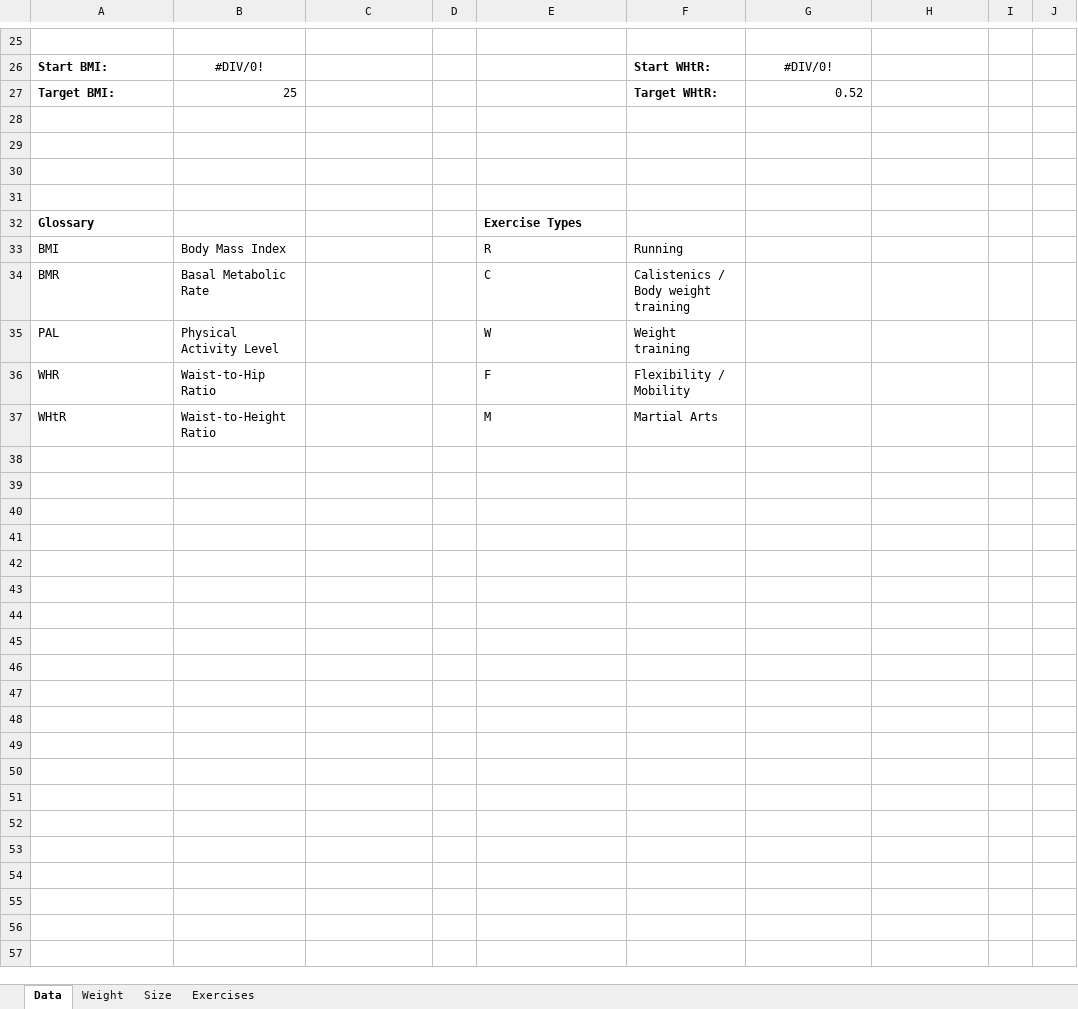
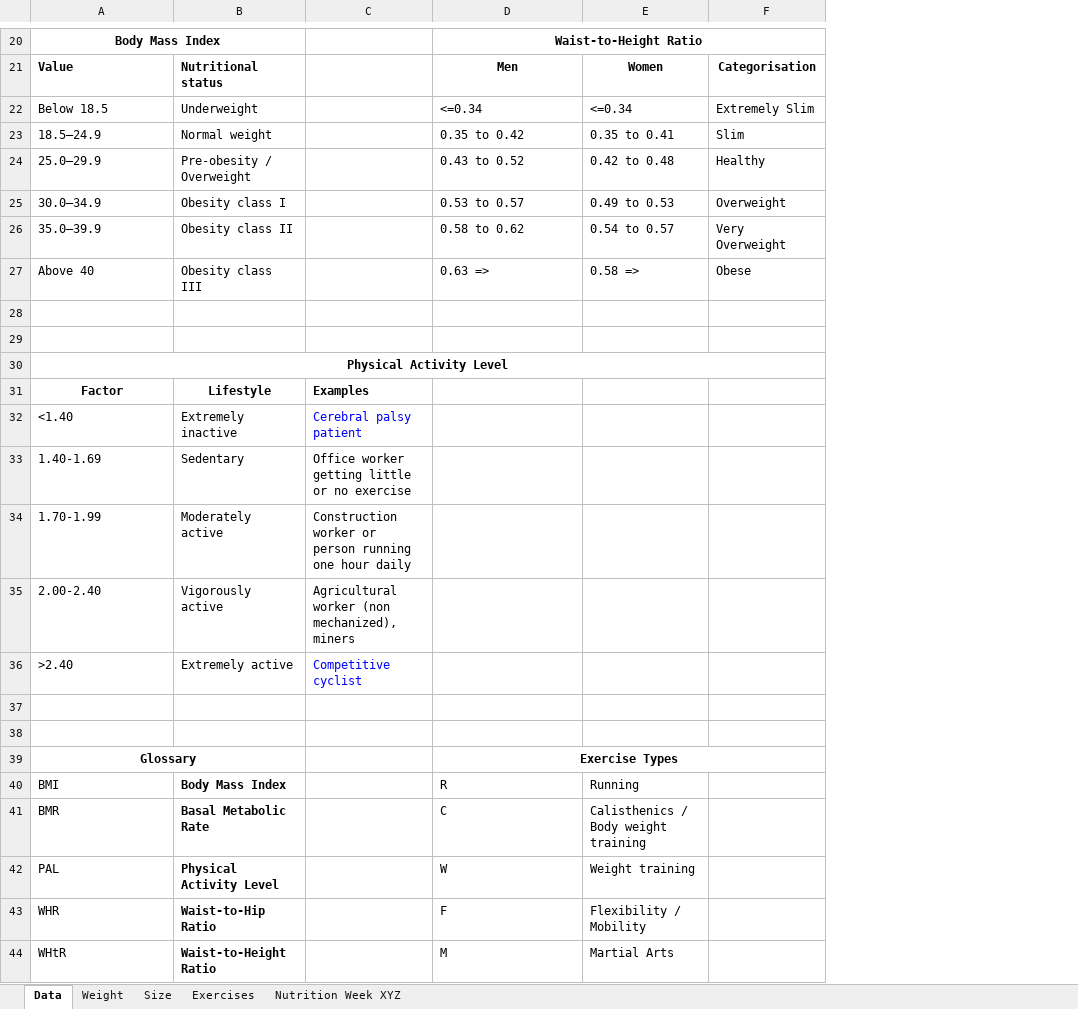
Before and after one commit to whole-healthy-athlete/documents, an Excel workbook: templates/template_protocol.xlsx, sheet Data, drawn as a sheet; only a part is shown, gaps mark what is left out; values as stored, in another font and other column widths than the file's, no borders; removed rows and columns are numbered as before the commit, all else as after; the diff covers the shown part only; the diff names each change by its address in the sheet, - before the commit and + after, or states it on an @@ line.

```diff
--- a/templates/template_protocol.xlsx (sheet Data)
+++ b/templates/template_protocol.xlsx (sheet Data)
+sheet tab: Nutrition Week XYZ
-column D, empty
-column F, rows 33-37: Running | Calistenics / Body weight training | Weight training | Flexibility / Mobility | Martial Arts
-column I, empty
-column J, empty
-row 20: (empty)
+row 20: Body Mass Index |  |  | Waist-to-Height Ratio
+A20:B20 merged
+D20:F20 merged
-row 26: Start BMI: | #DIV/0! |  |  |  | Start WHtR: | #DIV/0!
-row 27: Target BMI: | 25 |  |  |  | Target WHtR: | 0.52
+row 21: Value | Nutritional status |  | Men | Women | Categorisation
+row 22: Below 18.5 | Underweight |  | <=0.34 | <=0.34 | Extremely Slim
+row 23: 18.5–24.9 | Normal weight |  | 0.35 to 0.42 | 0.35 to 0.41 | Slim
+row 24: 25.0–29.9 | Pre-obesity / Overweight |  | 0.43 to 0.52 | 0.42 to 0.48 | Healthy
+row 25: 30.0–34.9 | Obesity class I |  | 0.53 to 0.57 | 0.49 to 0.53 | Overweight
+row 26: 35.0–39.9 | Obesity class II |  | 0.58 to 0.62 | 0.54 to 0.57 | Very Overweight
+row 27: Above 40 | Obesity class III |  | 0.63 => | 0.58 => | Obese
+row 30: Physical Activity Level
+row 31: Factor | Lifestyle | Examples
+row 32: <1.40 | Extremely inactive | Cerebral palsy patient
+row 33: 1.40-1.69 | Sedentary | Office worker getting little or no exercise
+row 34: 1.70-1.99 | Moderately active | Construction worker or person running one hour daily
+row 35: 2.00-2.40 | Vigorously active | Agricultural worker (non mechanized), miners
+row 36: >2.40 | Extremely active | Competitive cyclist
-A39 alignment: left
+A39 alignment: center
+A39:B39 merged
-D39 alignment: left
+D39 alignment: center
+D39:F39 merged
-B40:B44 bold: off
+B40:B44 bold: on
-E40: (empty)
+E40: Running
-E41: (empty)
+E41: Calisthenics / Body weight training
-E42: (empty)
+E42: Weight training
-E43: (empty)
+E43: Flexibility / Mobility
-E44: (empty)
+E44: Martial Arts
```
Also changed, not shown: 11 added rows, 16 removed rows, 8 edited cells, cell formats and merged cells elsewhere in this sheet, sheet Weight, sheet Size, sheet Exercises, formulas that keep their value, 1 other file.
